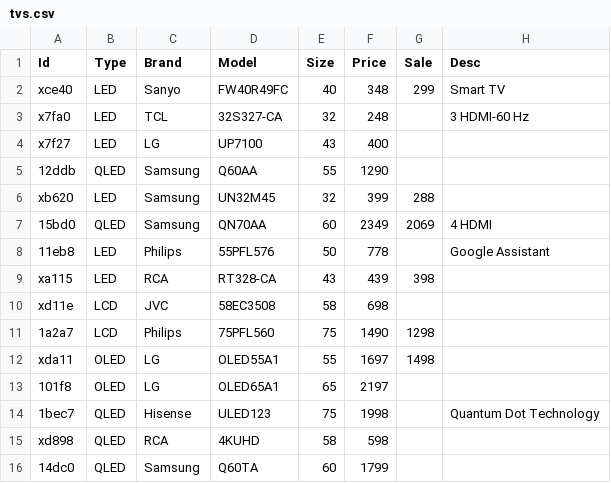
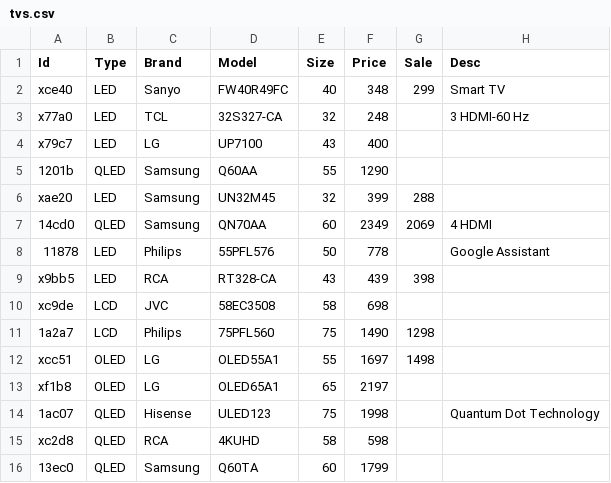
Before and after one commit to multimokia/CRUD-CSV-PHP, a CSV file: data/tvs.csv, drawn as a sheet.

```diff
--- a/data/tvs.csv
+++ b/data/tvs.csv
@@ -2,15 +2,15 @@
 xce40,LED,Sanyo,FW40R49FC,40,348,299,Smart TV
-x7fa0,LED,TCL  ,32S327-CA,32,248,,3 HDMI-60 Hz
-x7f27,LED,LG ,UP7100,43,400,,
-12ddb,QLED ,Samsung ,Q60AA,55,1290,,
-xb620 ,LED ,Samsung ,UN32M45,32,399,288,
-15bd0,QLED ,Samsung ,QN70AA,60,2349,2069,4 HDMI
-11eb8,LED,Philips ,55PFL576,50,778,,Google Assistant
-xa115,LED,RCA ,RT328-CA,43,439,398,
-xd11e ,LCD,JVC ,58EC3508,58,698,,
+x77a0,LED,TCL,32S327-CA,32,248,,3 HDMI-60 Hz
+x79c7,LED,LG,UP7100,43,400,,
+1201b,QLED,Samsung,Q60AA,55,1290,,
+xae20,LED,Samsung,UN32M45,32,399,288,
+14cd0,QLED,Samsung,QN70AA,60,2349,2069,4 HDMI
+11878,LED,Philips,55PFL576,50,778,,Google Assistant
+x9bb5,LED,RCA,RT328-CA,43,439,398,
+xc9de,LCD,JVC,58EC3508,58,698,,
 1a2a7,LCD,Philips,75PFL560,75,1490,1298,
-xda11,OLED ,LG ,OLED55A1,55,1697,1498,
-101f8,OLED ,LG ,OLED65A1,65,2197,,
-1bec7,QLED ,Hisense ,ULED123,75,1998,,Quantum Dot Technology
-xd898,QLED ,RCA ,4KUHD ,58,598,,
-14dc0,QLED ,Samsung ,Q60TA,60,1799,,
+xcc51,OLED,LG,OLED55A1,55,1697,1498,
+xf1b8,OLED,LG,OLED65A1,65,2197,,
+1ac07,QLED,Hisense,ULED123,75,1998,,Quantum Dot Technology
+xc2d8,QLED,RCA,4KUHD,58,598,,
+13ec0,QLED,Samsung,Q60TA,60,1799,,
```
Also changed, not shown: 4 other files.
